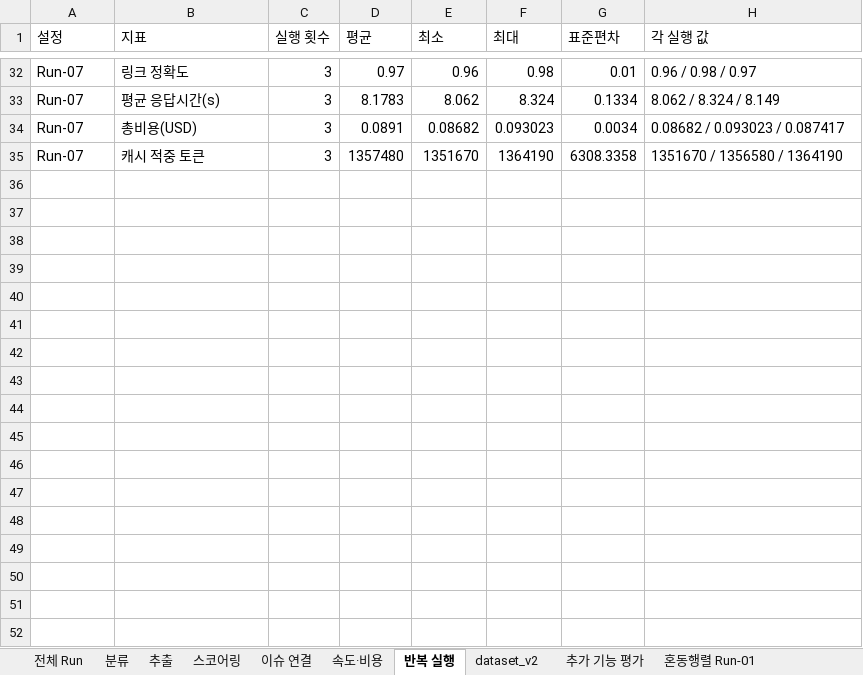
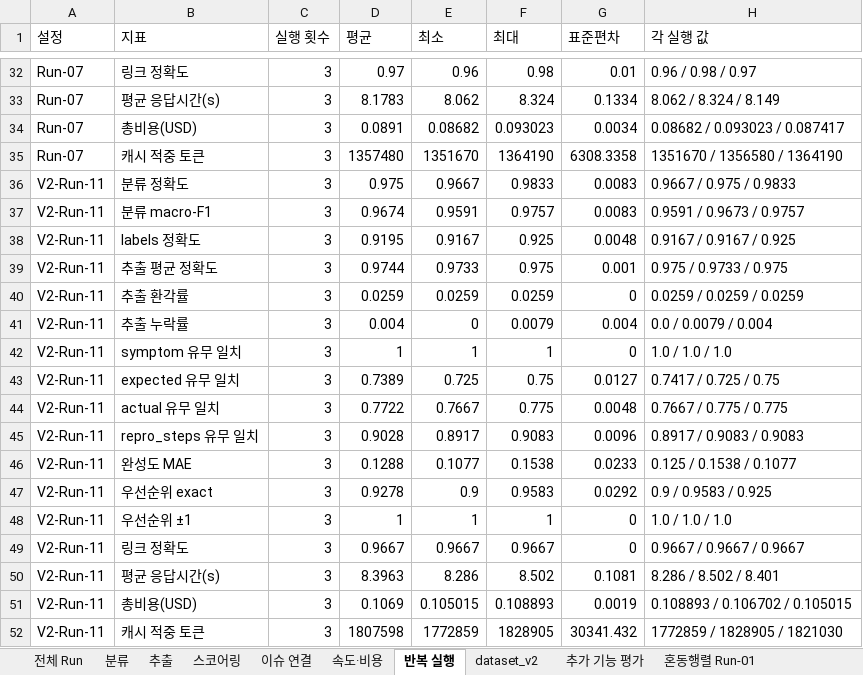
Before and after one commit to seokhyu-n/hw2-bug-triage, an Excel workbook: eval/runs.xlsx, sheet 반복 실행, drawn as a sheet; only a part is shown, gaps mark what is left out; values as stored, in another font and other column widths than the file's, no borders; the diff names each change by its address in the sheet, - before the commit and + after, or states it on an @@ line.

```diff
--- a/eval/runs.xlsx (sheet 반복 실행)
+++ b/eval/runs.xlsx (sheet 반복 실행)
+row 36: V2-Run-11 | 분류 정확도 | 3 | 0.975 | 0.9667 | 0.9833 | 0.0083 | 0.9667 / 0.975 / 0.9833
+row 37: V2-Run-11 | 분류 macro-F1 | 3 | 0.9674 | 0.9591 | 0.9757 | 0.0083 | 0.9591 / 0.9673 / 0.9757
+row 38: V2-Run-11 | labels 정확도 | 3 | 0.9195 | 0.9167 | 0.925 | 0.0048 | 0.9167 / 0.9167 / 0.925
+row 39: V2-Run-11 | 추출 평균 정확도 | 3 | 0.9744 | 0.9733 | 0.975 | 0.001 | 0.975 / 0.9733 / 0.975
+row 40: V2-Run-11 | 추출 환각률 | 3 | 0.0259 | 0.0259 | 0.0259 | 0 | 0.0259 / 0.0259 / 0.0259
+row 41: V2-Run-11 | 추출 누락률 | 3 | 0.004 | 0 | 0.0079 | 0.004 | 0.0 / 0.0079 / 0.004
+row 42: V2-Run-11 | symptom 유무 일치 | 3 | 1 | 1 | 1 | 0 | 1.0 / 1.0 / 1.0
+row 43: V2-Run-11 | expected 유무 일치 | 3 | 0.7389 | 0.725 | 0.75 | 0.0127 | 0.7417 / 0.725 / 0.75
+row 44: V2-Run-11 | actual 유무 일치 | 3 | 0.7722 | 0.7667 | 0.775 | 0.0048 | 0.7667 / 0.775 / 0.775
+row 45: V2-Run-11 | repro_steps 유무 일치 | 3 | 0.9028 | 0.8917 | 0.9083 | 0.0096 | 0.8917 / 0.9083 / 0.9083
+row 46: V2-Run-11 | 완성도 MAE | 3 | 0.1288 | 0.1077 | 0.1538 | 0.0233 | 0.125 / 0.1538 / 0.1077
+row 47: V2-Run-11 | 우선순위 exact | 3 | 0.9278 | 0.9 | 0.9583 | 0.0292 | 0.9 / 0.9583 / 0.925
+row 48: V2-Run-11 | 우선순위 ±1 | 3 | 1 | 1 | 1 | 0 | 1.0 / 1.0 / 1.0
+row 49: V2-Run-11 | 링크 정확도 | 3 | 0.9667 | 0.9667 | 0.9667 | 0 | 0.9667 / 0.9667 / 0.9667
+row 50: V2-Run-11 | 평균 응답시간(s) | 3 | 8.3963 | 8.286 | 8.502 | 0.1081 | 8.286 / 8.502 / 8.401
+row 51: V2-Run-11 | 총비용(USD) | 3 | 0.1069 | 0.105015 | 0.108893 | 0.0019 | 0.108893 / 0.106702 / 0.105015
+row 52: V2-Run-11 | 캐시 적중 토큰 | 3 | 1807598 | 1772859 | 1828905 | 30341.432 | 1772859 / 1828905 / 1821030
```
Also changed, not shown: sheet 추가 기능 평가, sheet dataset_v2, sheet 전체 Run, other sheet tabs, 39 other files.
